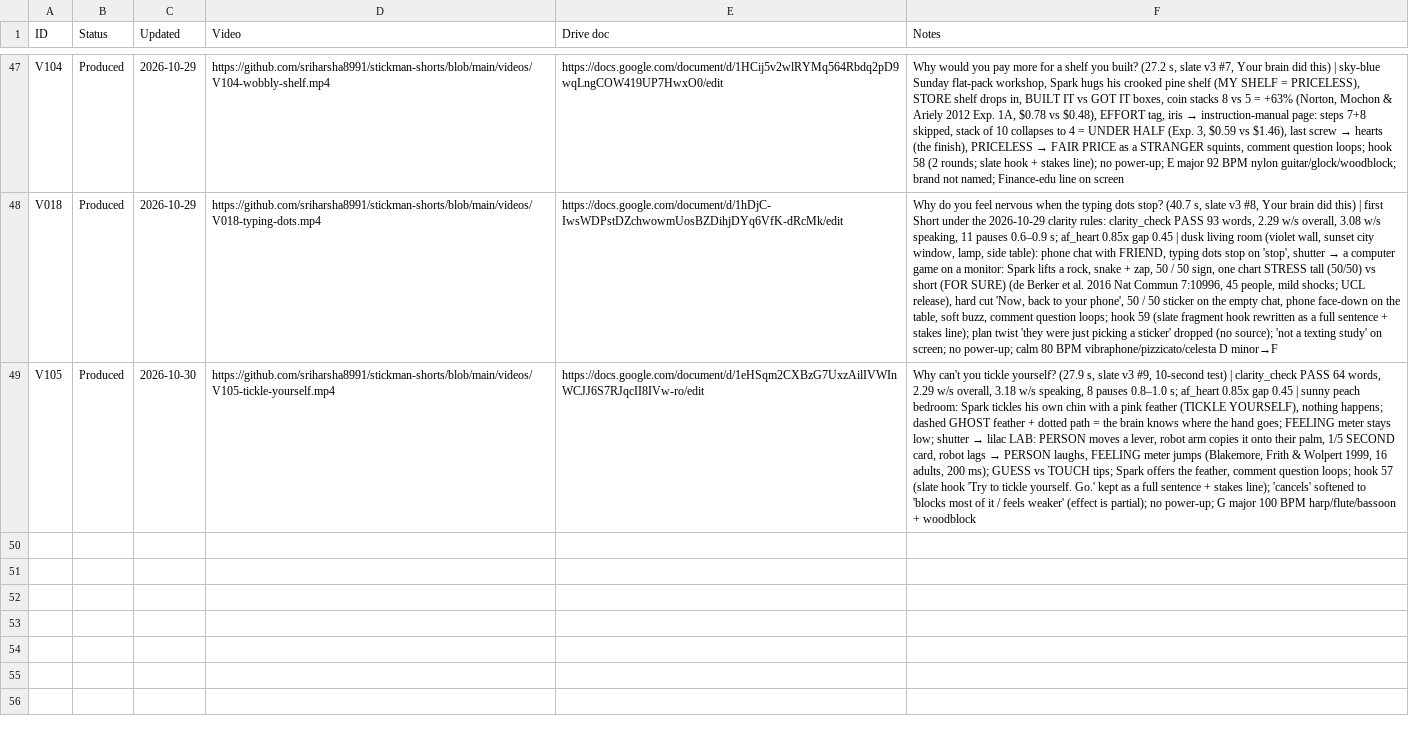
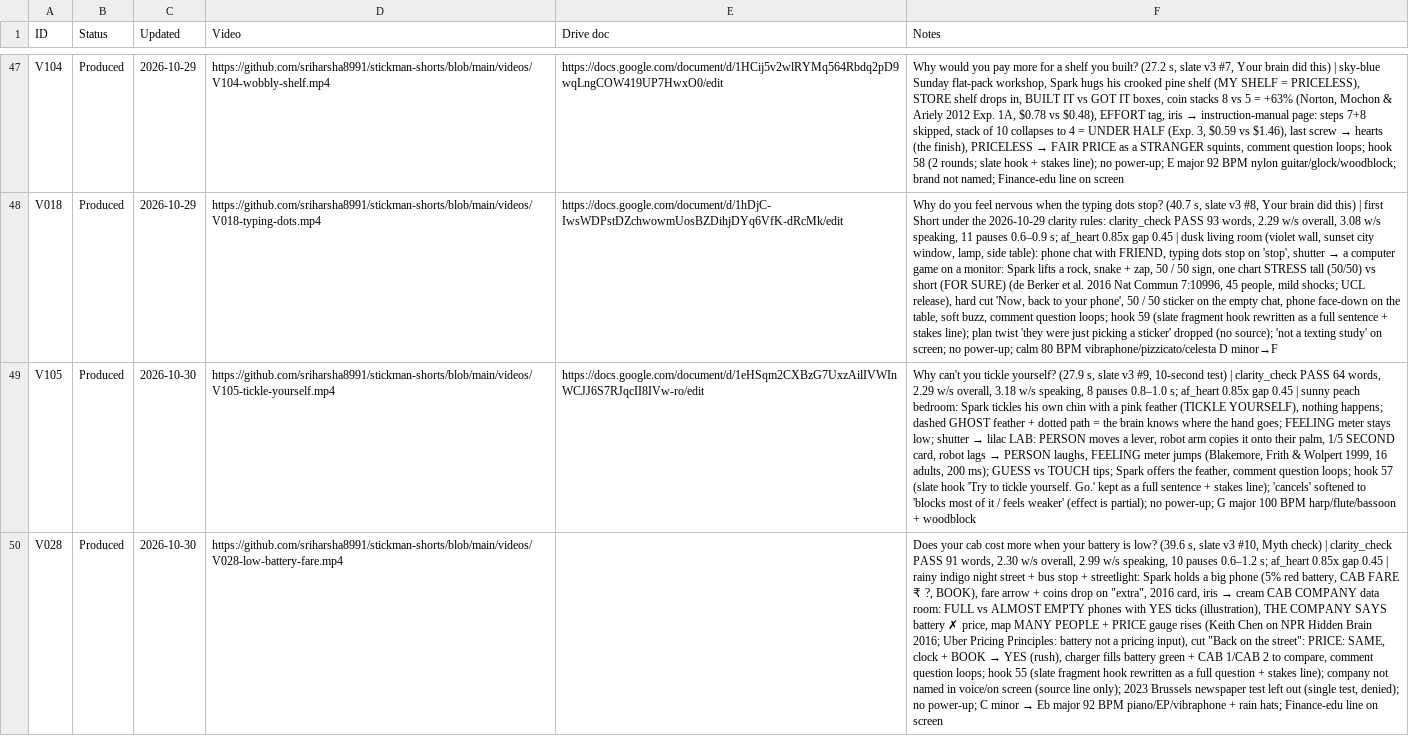
Before and after one commit to sriharsha8991/stickman-shorts, a CSV file: plan/status.csv, drawn as a sheet; only a part is shown, gaps mark what is left out; the diff names each change by its address in the sheet, - before the commit and + after, or states it on an @@ line.

```diff
--- a/plan/status.csv
+++ b/plan/status.csv
+row 50: V028 | Produced | 2026-10-30 | https://github.com/sriharsha8991/stickman-shorts/blob/main/videos/V028-low-battery-fare.mp4 |  | Does your cab cost more when your battery is low? (39.6 s, slate v3 #10, Myth check) | clarity_check PASS 91 words, 2.30 w/s overall, 2.99 w/s speaking, 10 pauses 0.6–1.2 s; af_heart 0.85x gap 0.45 | rainy indigo night street + bus stop + streetlight: Spark holds a big phone (5% red battery, CAB FARE ₹ ?, BOOK), fare arrow + coins drop on "extra", 2016 card, iris → cream CAB COMPANY data room: FULL vs ALMOST EMPTY phones with YES ticks (illustration), THE COMPANY SAYS battery ✗ price, map MANY PEOPLE + PRICE gauge rises (Keith Chen on NPR Hidden Brain 2016; Uber Pricing Principles: battery not a pricing input), cut "Back on the street": PRICE: SAME, clock + BOOK → YES (rush), charger fills battery green + CAB 1/CAB 2 to compare, comment question loops; hook 55 (slate fragment hook rewritten as a full question + stakes line); company not named in voice/on screen (source line only); 2023 Brussels newspaper test left out (single test, denied); no power-up; C minor → Eb major 92 BPM piano/EP/vibraphone + rain hats; Finance-edu line on screen
```
Also changed, not shown: 16 other files.
